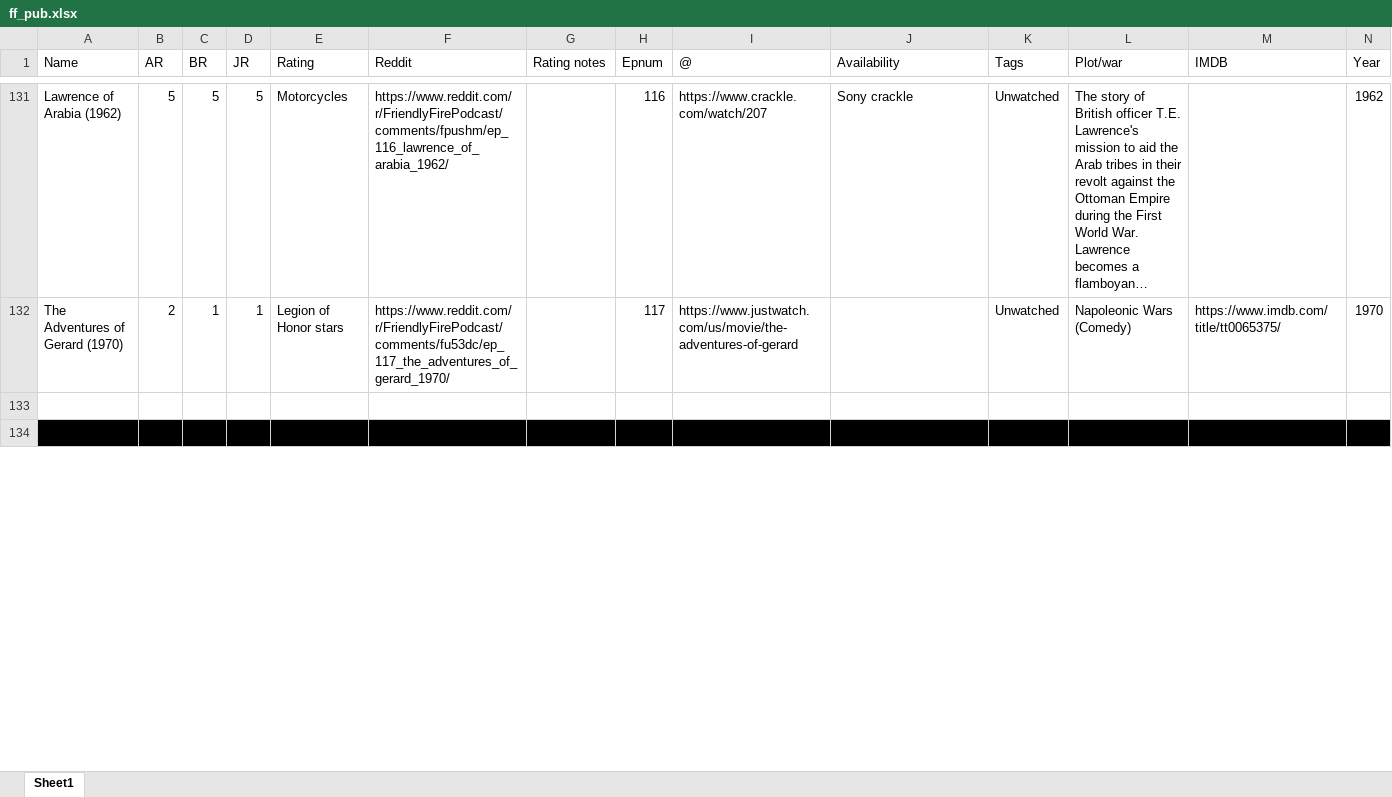
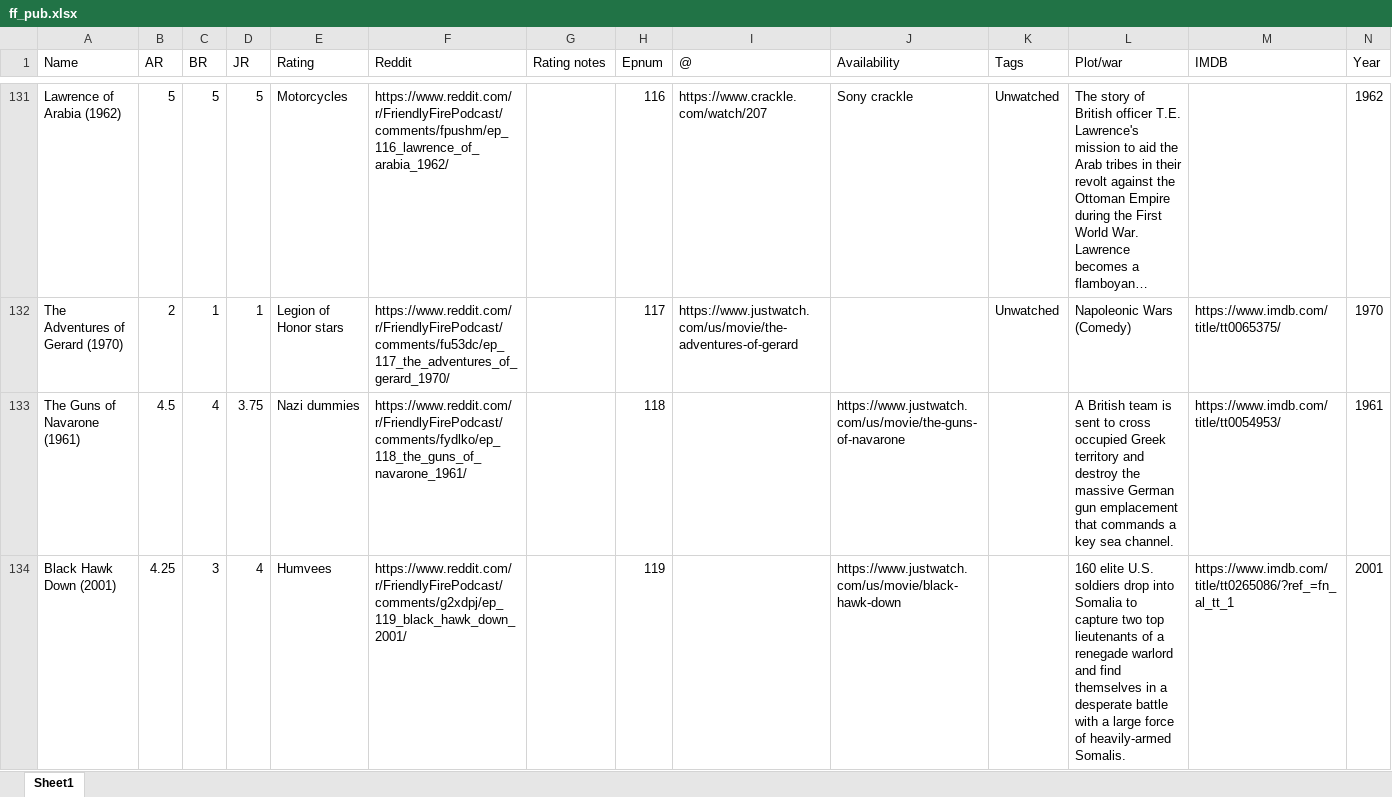
Before and after one commit to IanthineR/FriendlyFire, an Excel workbook: ff_pub.xlsx, sheet Sheet1, drawn as a sheet; only a part is shown, gaps mark what is left out; long unchanged cells end in …; values as stored, in another font and other column widths than the file's, no borders; the diff covers the shown part only; the diff names each change by its address in the sheet, - before the commit and + after, or states it on an @@ line.

```diff
--- a/ff_pub.xlsx (sheet Sheet1)
+++ b/ff_pub.xlsx (sheet Sheet1)
-row 133: (empty)
+row 133: The Guns of Navarone (1961) | 4.5 | 4 | 3.75 | Nazi dummies | https://www.reddit.com/r/FriendlyFirePodcast/comments/fydlko/ep_118_the_guns_of_navarone_1961/ |  | 118 |  | https://www.justwatch.com/us/movie/the-guns-of-navarone |  | A British team is sent to cross occupied Greek territory and destroy the massive German gun emplacement that commands a key sea channel. | https://www.imdb.com/title/tt0054953/ | 1961
-row 134: (empty)
+row 134: Black Hawk Down (2001) | 4.25 | 3 | 4 | Humvees | https://www.reddit.com/r/FriendlyFirePodcast/comments/g2xdpj/ep_119_black_hawk_down_2001/ |  | 119 |  | https://www.justwatch.com/us/movie/black-hawk-down |  | 160 elite U.S. soldiers drop into Somalia to capture two top lieutenants of a renegade warlord and find themselves in a desperate battle with a large force of heavily-armed Somalis. | https://www.imdb.com/title/tt0265086/?ref_=fn_al_tt_1 | 2001
-A134:N134 fill: #000000
+A134:N134 fill: none
```
Also changed, not shown: 1 removed row elsewhere in this sheet, 1 other file.
